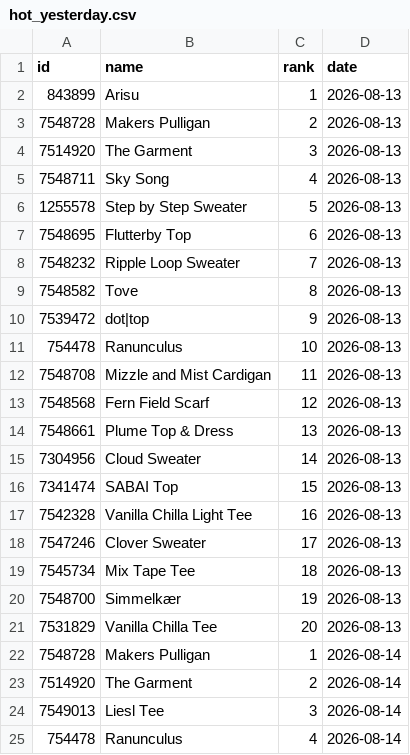
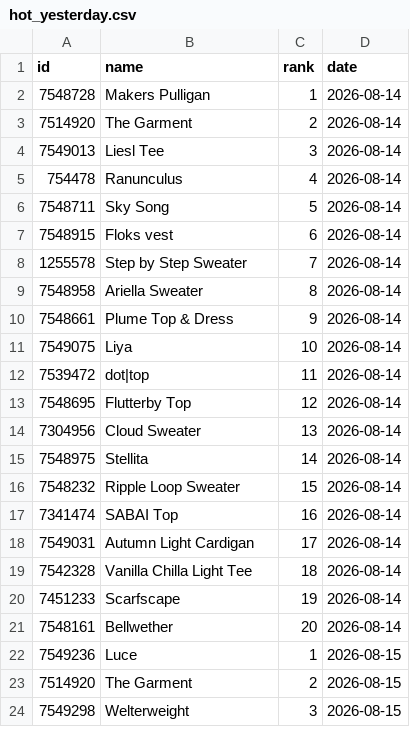
Before and after one commit to alexmcsw/ravelry-table, a CSV file: data/hot_yesterday.csv, drawn as a sheet; only a part is shown; the shorter side is filled out with more unchanged rows; removed rows and columns are numbered as before the commit, all else as after; the diff covers the shown part only; the diff names each change by its address in the sheet, - before the commit and + after, or states it on an @@ line.

```diff
--- a/data/hot_yesterday.csv
+++ b/data/hot_yesterday.csv
-row 2: 843899 | Arisu | 1 | 2026-08-13
-row 3: 7548728 | Makers Pulligan | 2 | 2026-08-13
-row 4: 7514920 | The Garment | 3 | 2026-08-13
-row 5: 7548711 | Sky Song | 4 | 2026-08-13
-row 6: 1255578 | Step by Step Sweater | 5 | 2026-08-13
-row 7: 7548695 | Flutterby Top | 6 | 2026-08-13
-row 8: 7548232 | Ripple Loop Sweater | 7 | 2026-08-13
-row 9: 7548582 | Tove | 8 | 2026-08-13
-row 10: 7539472 | dot|top | 9 | 2026-08-13
-row 11: 754478 | Ranunculus | 10 | 2026-08-13
-row 12: 7548708 | Mizzle and Mist Cardigan | 11 | 2026-08-13
-row 13: 7548568 | Fern Field Scarf | 12 | 2026-08-13
-row 14: 7548661 | Plume Top & Dress | 13 | 2026-08-13
-row 15: 7304956 | Cloud Sweater | 14 | 2026-08-13
-row 16: 7341474 | SABAI Top | 15 | 2026-08-13
-row 17: 7542328 | Vanilla Chilla Light Tee | 16 | 2026-08-13
-row 18: 7547246 | Clover Sweater | 17 | 2026-08-13
-row 19: 7545734 | Mix Tape Tee | 18 | 2026-08-13
-row 20: 7548700 | Simmelkær | 19 | 2026-08-13
-row 21: 7531829 | Vanilla Chilla Tee | 20 | 2026-08-13
```
Also changed, not shown: 20 added rows elsewhere in this file.
